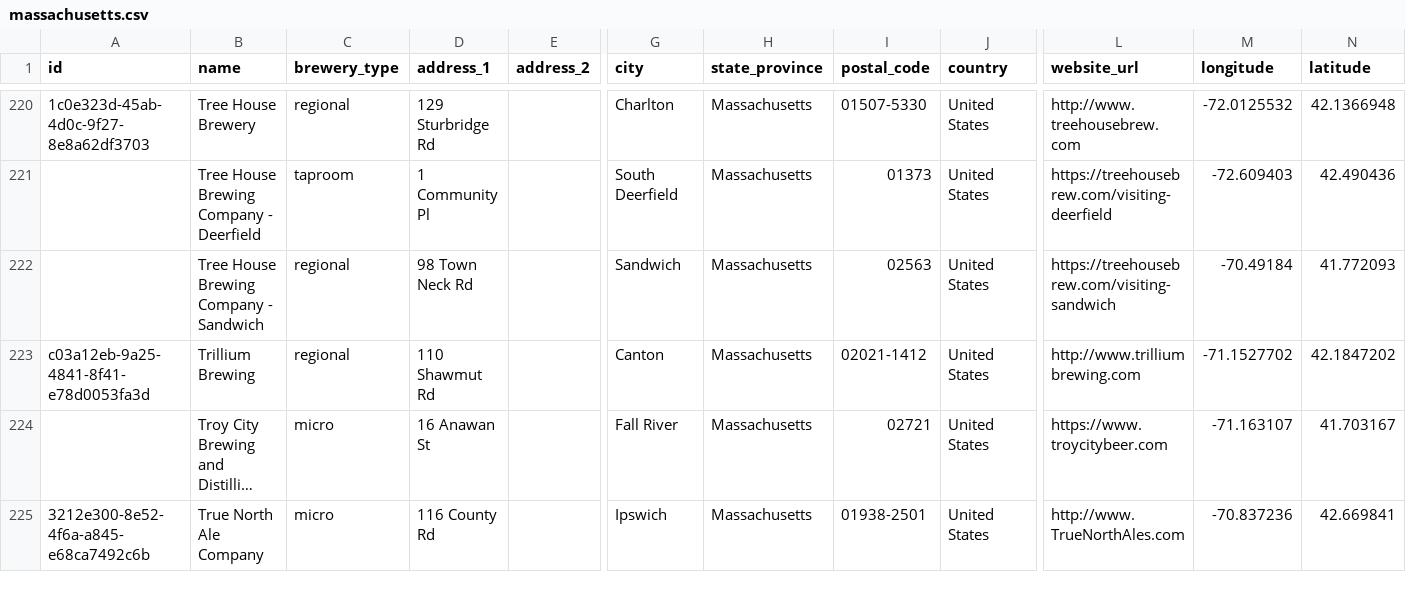
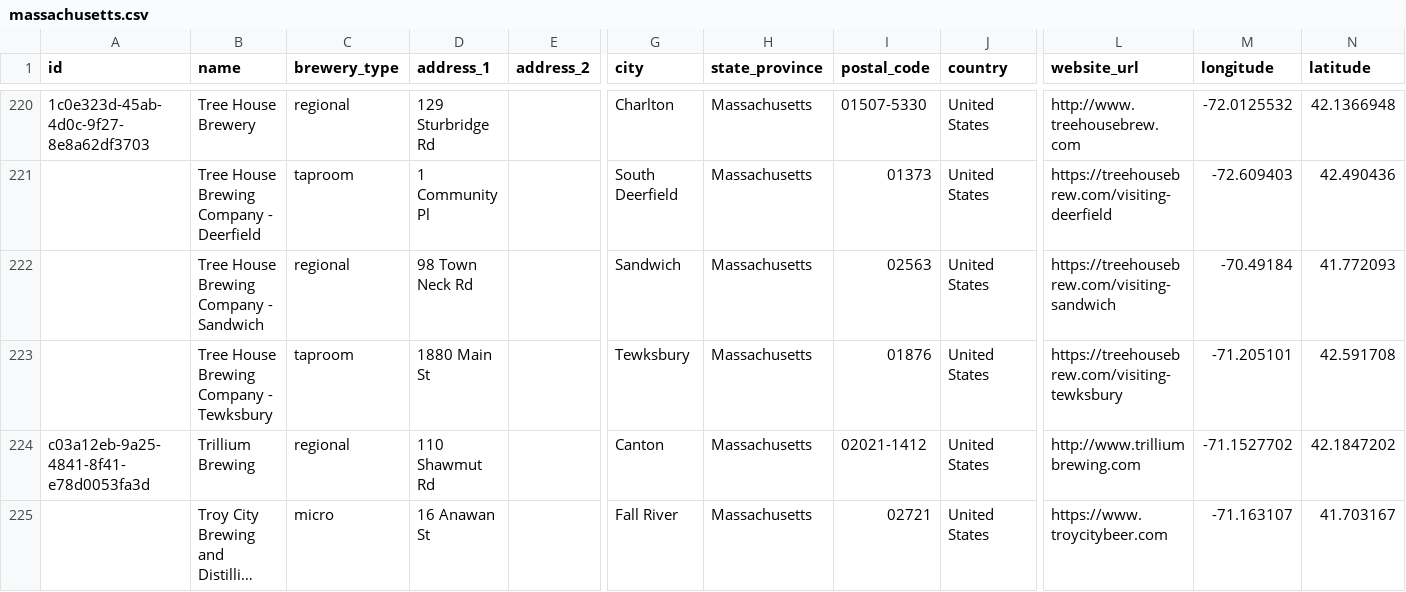
Before and after one commit to openbrewerydb/openbrewerydb, a CSV file: data/united-states/massachusetts.csv, drawn as a sheet; only a part is shown, gaps mark what is left out; the shorter side is filled out with more unchanged rows; long unchanged cells end in …; rows hold the shown columns only; the diff names each change by its address in the sheet, - before the commit and + after, or states it on an @@ line.

Commit message:
Add Tree House Brewing Company - Tewksbury to massachusetts.csv

```diff
--- a/data/united-states/massachusetts.csv
+++ b/data/united-states/massachusetts.csv
+row 223:  | Tree House Brewing Company - Tewksbury | taproom | 1880 Main St |  | Tewksbury | Massachusetts | 01876 | United States | https://treehousebrew.com/visiting-tewksbury | -71.205101 | 42.591708
```
